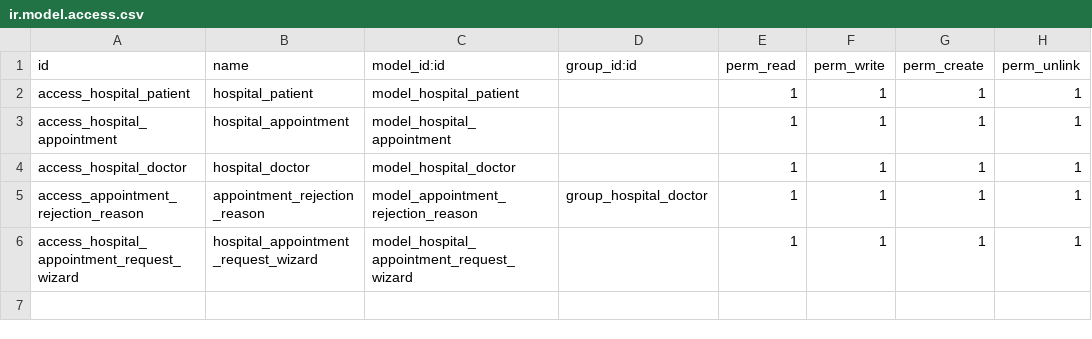
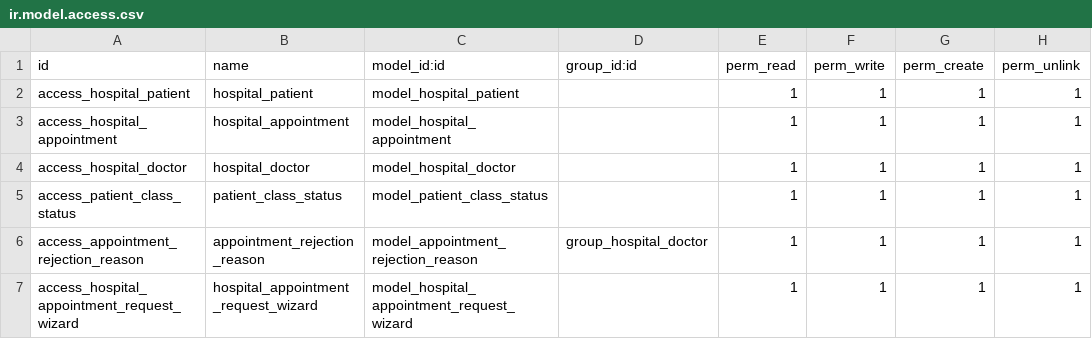
Before and after one commit to dpakverma789/Odoo, a CSV file: hospital/security/ir.model.access.csv, drawn as a sheet; the diff names each change by its address in the sheet, - before the commit and + after, or states it on an @@ line.

```diff
--- a/hospital/security/ir.model.access.csv
+++ b/hospital/security/ir.model.access.csv
+row 5: access_patient_class_status | patient_class_status | model_patient_class_status |  | 1 | 1 | 1 | 1
```
Also changed, not shown: 6 other files.
